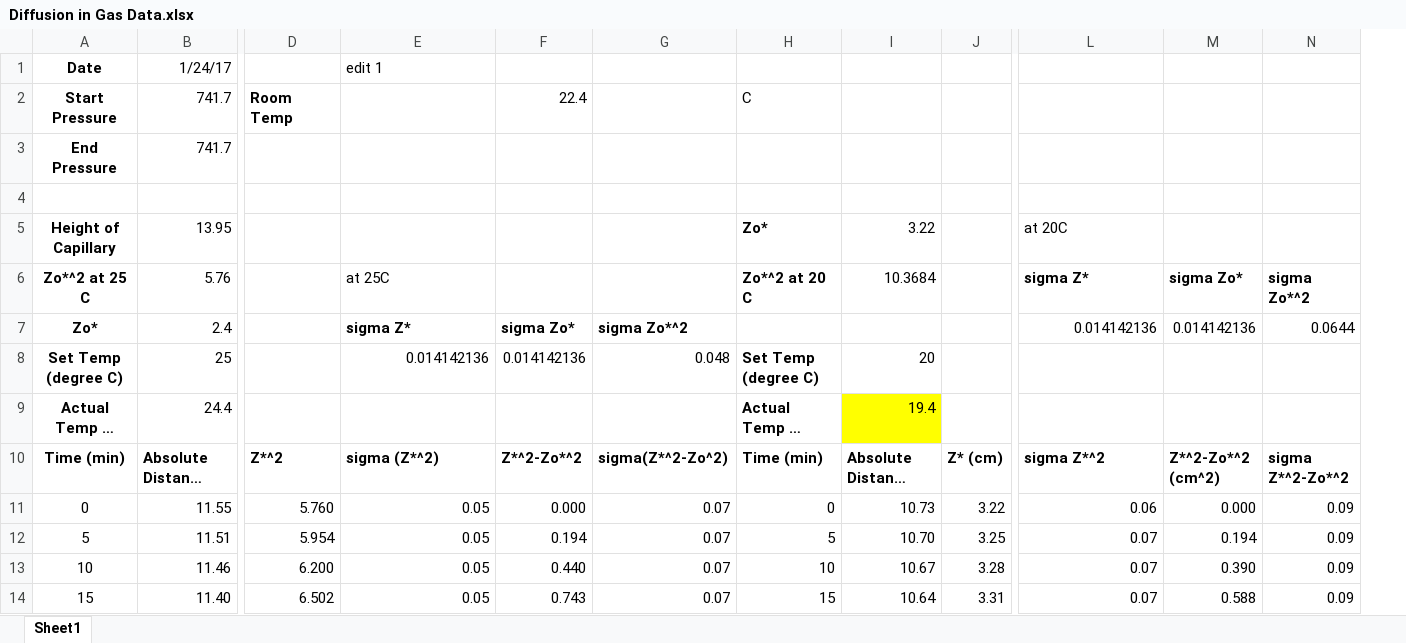
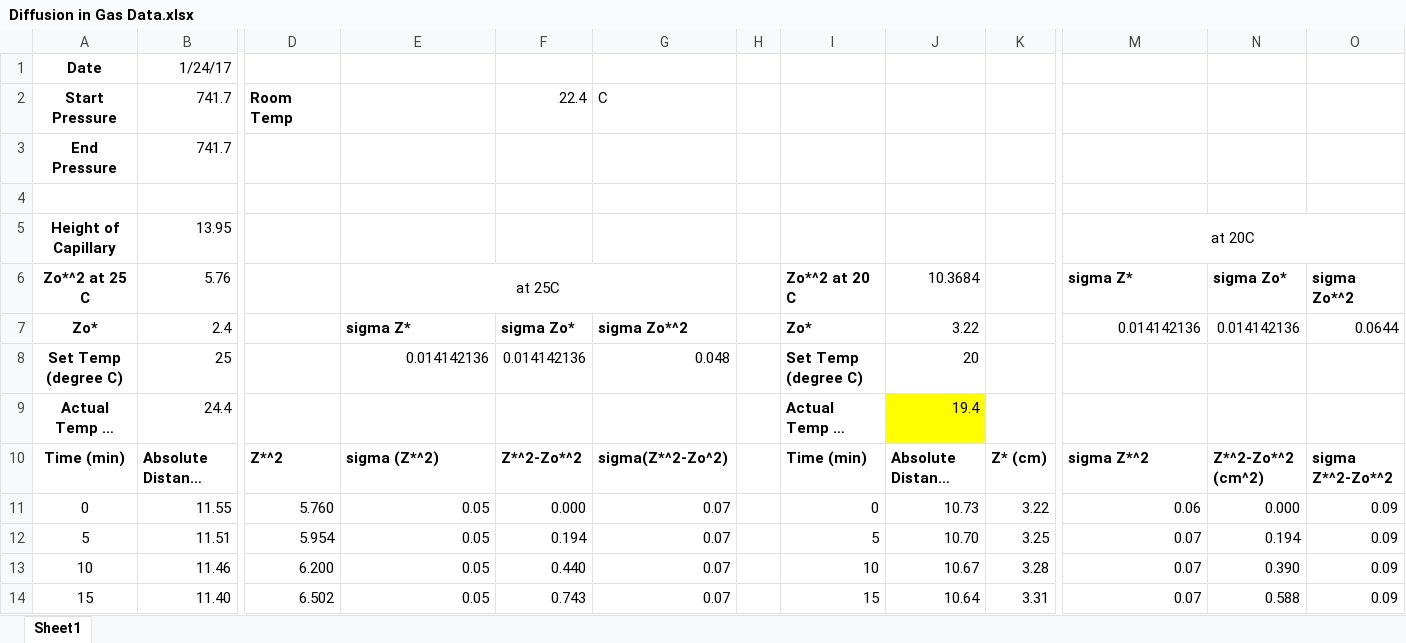
Before and after one commit to vrabel/CHEG-Lab, an Excel workbook: Diffusion in Gas Data.xlsx, sheet Sheet1, drawn as a sheet; only a part is shown, gaps mark what is left out; long unchanged cells end in …; values as stored, in another font and other column widths than the file's, no borders; charts and pictures not drawn; addresses are those after the commit; the diff names each change by its address in the sheet, - before the commit and + after, or states it on an @@ line.

Commit message:
Add files via upload
finished graphs

```diff
--- a/Diffusion in Gas Data.xlsx (sheet Sheet1)
+++ b/Diffusion in Gas Data.xlsx (sheet Sheet1)
+column H, empty
-E1 (at 25C): edit 1
+E1 (at 25C): (empty)
-G2: (empty)
+G2: C
-I2 (Zo*^2 at 20 C): C
+I2 (Zo*^2 at 20 C): (empty)
-I5 (Zo*^2 at 20 C): Zo*
+I5 (Zo*^2 at 20 C): (empty)
-J5 (10.3684): 3.22
+J5 (10.3684): (empty)
-M5 alignment: left
+M5 alignment: center
+M5:O5 merged
-E6 alignment: left
+E6 alignment: center
+E6:G6 merged
-I7 (Zo*^2 at 20 C): (empty)
+I7 (Zo*^2 at 20 C): Zo*
-J7 (10.3684): (empty)
+J7 (10.3684): 3.22
```
Also changed, not shown: formulas that keep their value, charts or pictures.
